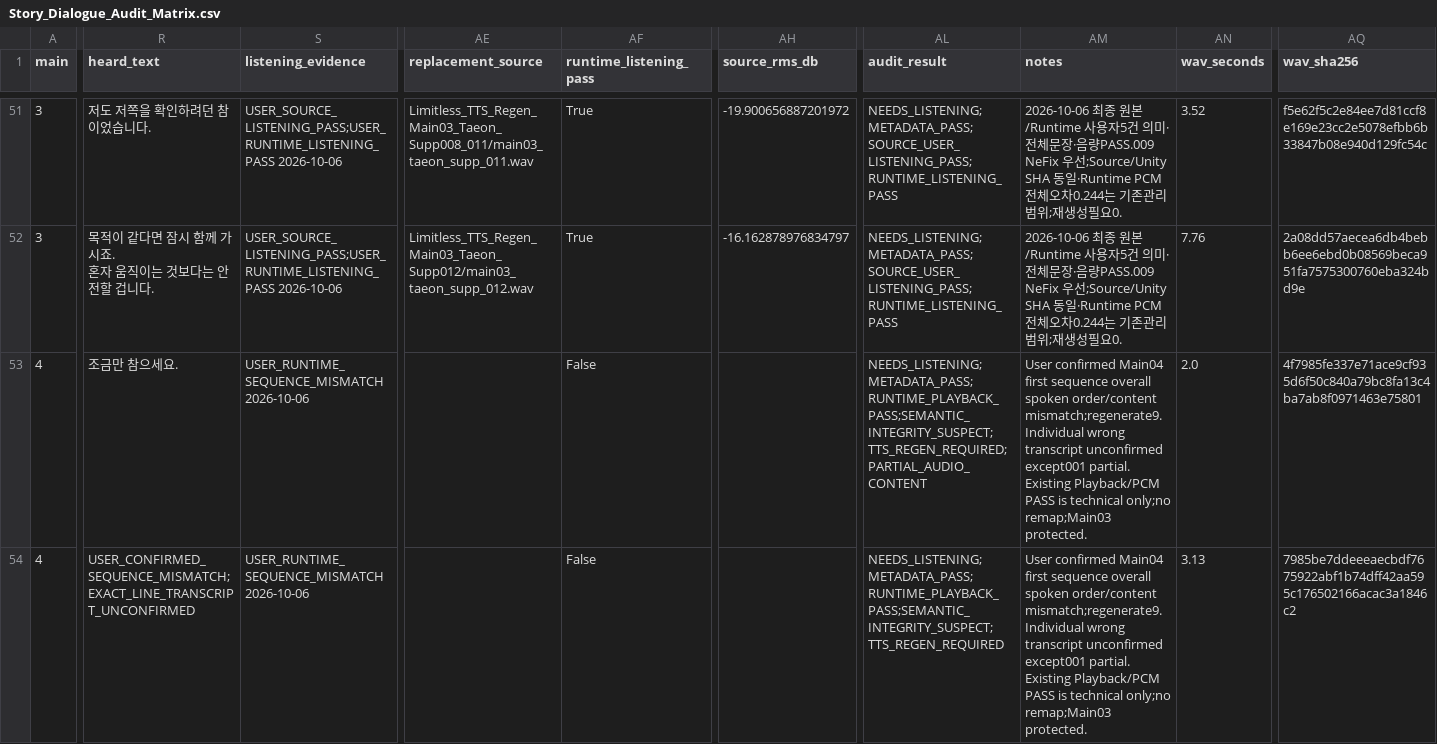
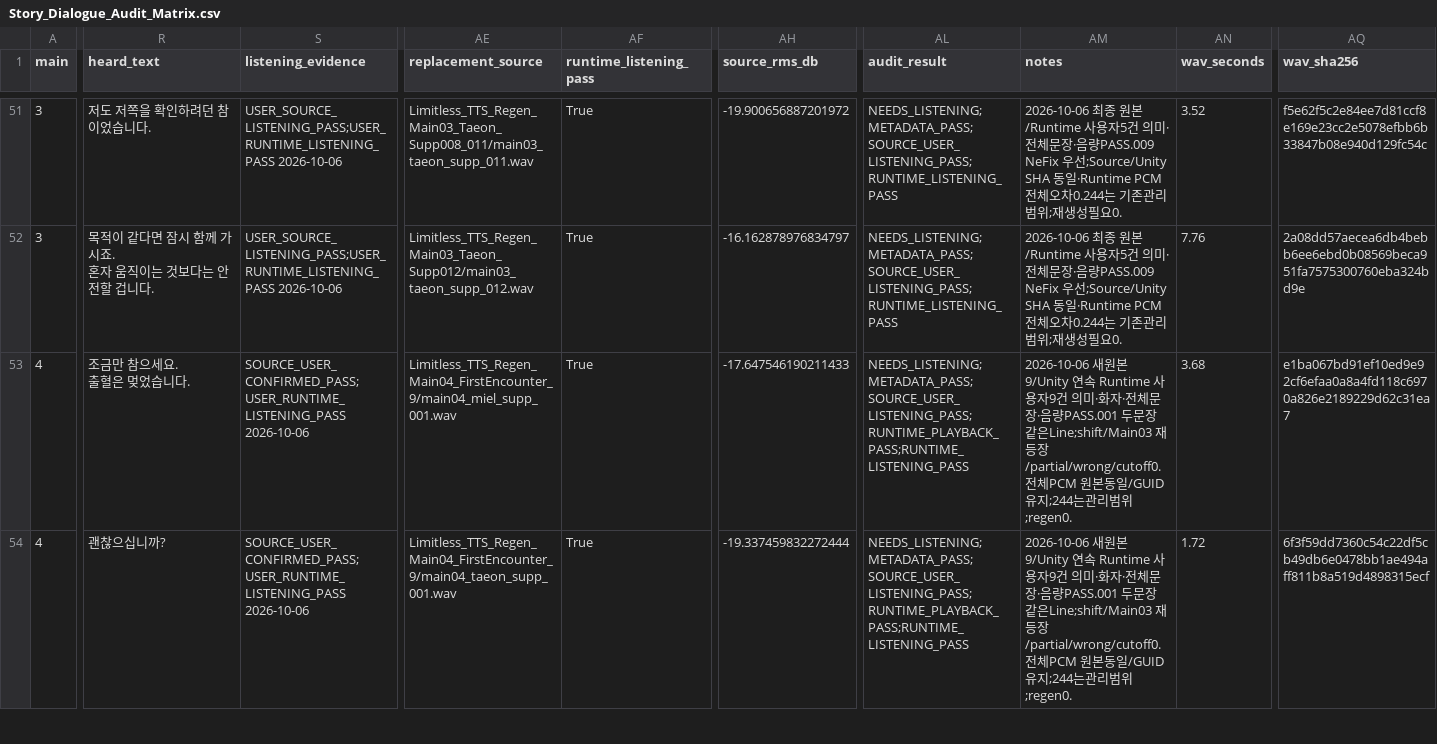
Before and after one commit to HappyPaul812/Project-Limitless, a CSV file: 문서/00_프로젝트/Story_Dialogue_Audit_Matrix.csv, drawn as a sheet; only a part is shown, gaps mark what is left out; ↵ is a line break in a cell; the diff covers the shown part only; the diff names each change by its address in the sheet, - before the commit and + after, or states it on an @@ line.

Commit message:
Fix: Main04 첫 조우 Voice9개 반영 및 전체 Runtime 의미 PASS

```diff
--- a/문서/00_프로젝트/Story_Dialogue_Audit_Matrix.csv
+++ b/문서/00_프로젝트/Story_Dialogue_Audit_Matrix.csv
-R53 (heard_text): 조금만 참으세요.
+R53 (heard_text): 조금만 참으세요. ↵ 출혈은 멎었습니다.
-S53:S54 (listening_evidence): USER_RUNTIME_SEQUENCE_MISMATCH 2026-10-06
+S53:S54 (listening_evidence): SOURCE_USER_CONFIRMED_PASS;USER_RUNTIME_LISTENING_PASS 2026-10-06
-AE53 (replacement_source): (empty)
+AE53 (replacement_source): Limitless_TTS_Regen_Main04_FirstEncounter_9/main04_miel_supp_001.wav
-AF53:AF54 (runtime_listening_pass): False
+AF53:AF54 (runtime_listening_pass): True
-AH53 (source_rms_db): (empty)
+AH53 (source_rms_db): -17.647546190211433
-AL53 (audit_result): NEEDS_LISTENING;METADATA_PASS;RUNTIME_PLAYBACK_PASS;SEMANTIC_INTEGRITY_SUSPECT;TTS_REGEN_REQUIRED;PARTIAL_AUDIO_CONTENT
+AL53 (audit_result): NEEDS_LISTENING;METADATA_PASS;SOURCE_USER_LISTENING_PASS;RUNTIME_PLAYBACK_PASS;RUNTIME_LISTENING_PASS
-AM53:AM54 (notes): User confirmed Main04 first sequence overall spoken order/content mismatch;regenerate9. Individual wrong transcript unconfirmed except001 partial. Existing Playback/PCM PASS is technical only;no remap;Main03 protected.
+AM53:AM54 (notes): 2026-10-06 새원본9/Unity 연속 Runtime 사용자9건 의미·화자·전체문장·음량PASS.001 두문장 같은Line;shift/Main03 재등장/partial/wrong/cutoff0.전체PCM 원본동일/GUID 유지;244는관리범위;regen0.
-AN53 (wav_seconds): 2.0
+AN53 (wav_seconds): 3.68
-AQ53 (wav_sha256): 4f7985fe337e71ace9cf935d6f50c840a79bc8fa13c4ba7ab8f0971463e75801
+AQ53 (wav_sha256): e1ba067bd91ef10ed9e92cf6efaa0a8a4fd118c6970a826e2189229d62c31ea7
-R54 (heard_text): USER_CONFIRMED_SEQUENCE_MISMATCH;EXACT_LINE_TRANSCRIPT_UNCONFIRMED
+R54 (heard_text): 괜찮으십니까?
-AE54 (replacement_source): (empty)
+AE54 (replacement_source): Limitless_TTS_Regen_Main04_FirstEncounter_9/main04_taeon_supp_001.wav
-AH54 (source_rms_db): (empty)
+AH54 (source_rms_db): -19.337459832272444
-AL54 (audit_result): NEEDS_LISTENING;METADATA_PASS;RUNTIME_PLAYBACK_PASS;SEMANTIC_INTEGRITY_SUSPECT;TTS_REGEN_REQUIRED
+AL54 (audit_result): NEEDS_LISTENING;METADATA_PASS;SOURCE_USER_LISTENING_PASS;RUNTIME_PLAYBACK_PASS;RUNTIME_LISTENING_PASS
-AN54 (wav_seconds): 3.13
+AN54 (wav_seconds): 1.72
-AQ54 (wav_sha256): 7985be7ddeeeaecbdf7675922abf1b74dff42aa595c176502166acac3a1846c2
+AQ54 (wav_sha256): 6f3f59dd7360c54c22df5cb49db6e0478bb1ae494aff811b8a519d4898315ecf
```
Also changed, not shown: 63 edited cells elsewhere in this file, 문서/00_프로젝트/Miel_First_Encounter_Sequence_Audit.csv, 19 other files.
